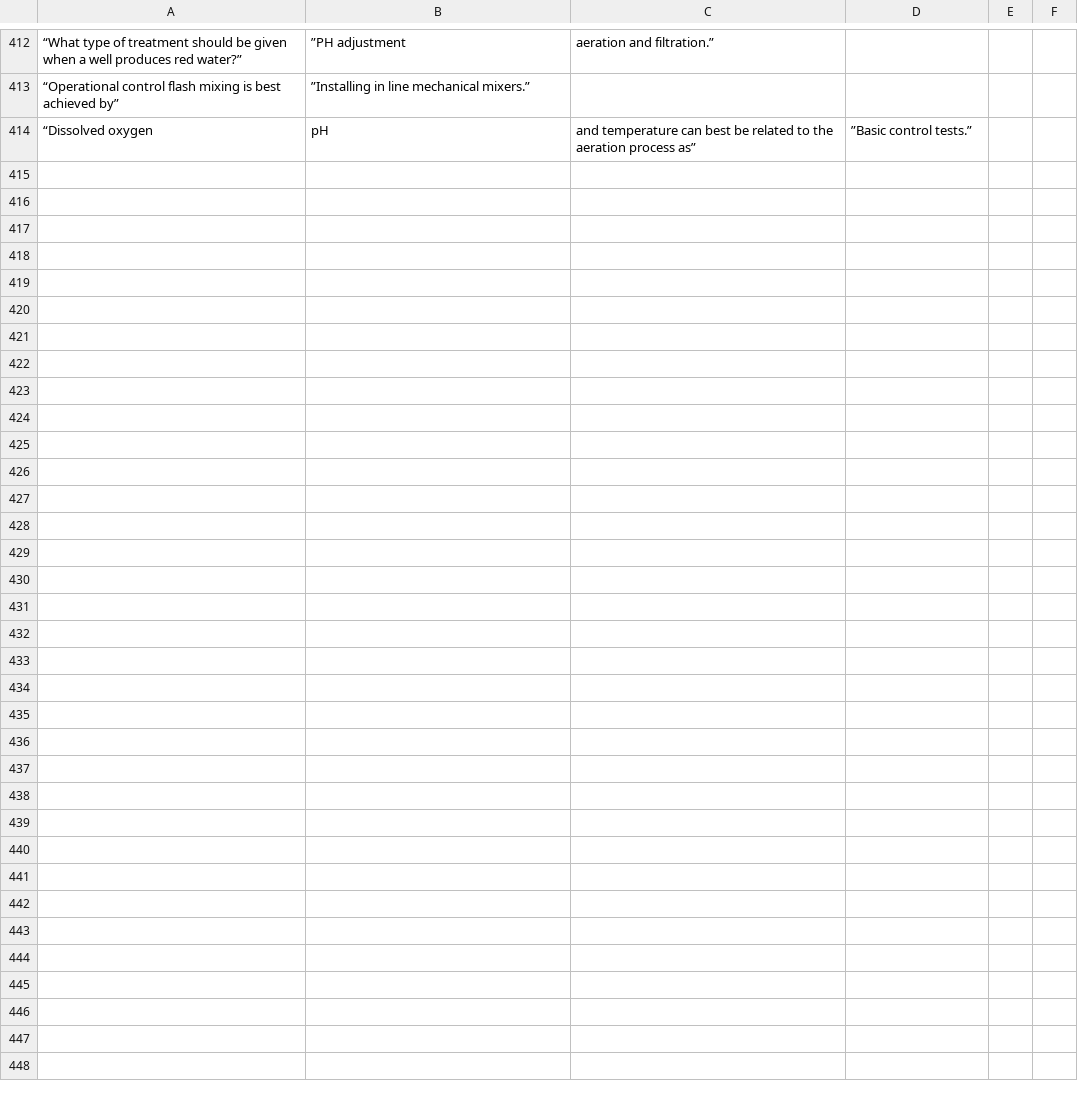
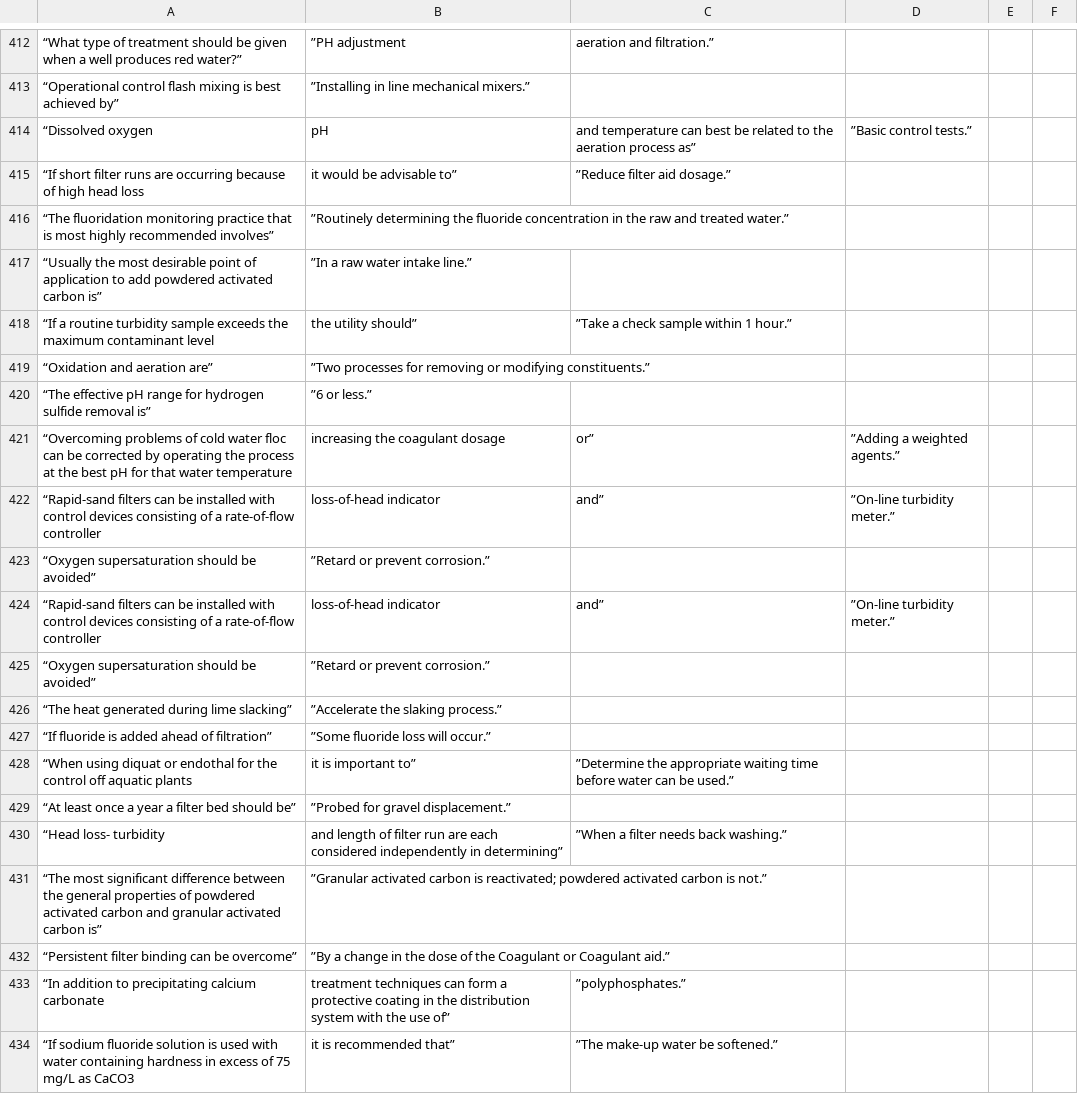
Before and after one commit to sbasrai/sbasrai.github.io, a CSV file: FlashCards4/output-treatment.csv, drawn as a sheet; only a part is shown, gaps mark what is left out; the diff covers the shown part only; the diff names each change by its address in the sheet, - before the commit and + after, or states it on an @@ line.

Commit message:
Update output-treatment.csv

```diff
--- a/FlashCards4/output-treatment.csv
+++ b/FlashCards4/output-treatment.csv
+row 415: “If short filter runs are occurring because of high head loss | it would be advisable to” | ”Reduce filter aid dosage.”
+row 416: “The fluoridation monitoring practice that is most highly recommended involves” | ”Routinely determining the fluoride concentration in the raw and treated water.”
+row 417: “Usually the most desirable point of application to add powdered activated carbon is” | ”In a raw water intake line.”
+row 418: “If a routine turbidity sample exceeds the maximum contaminant level | the utility should” | ”Take a check sample within 1 hour.”
+row 419: “Oxidation and aeration are” | ”Two processes for removing or modifying constituents.”
+row 420: “The effective pH range for hydrogen sulfide removal is” | ”6 or less.”
+row 421: “Overcoming problems of cold water floc can be corrected by operating the process at the best pH for that water temperature | increasing the coagulant dosage | or” | ”Adding a weighted agents.”
+row 422: “Rapid-sand filters can be installed with control devices consisting of a rate-of-flow controller | loss-of-head indicator | and” | ”On-line turbidity meter.”
+row 423: “Oxygen supersaturation should be avoided” | ”Retard or prevent corrosion.”
+row 424: “Rapid-sand filters can be installed with control devices consisting of a rate-of-flow controller | loss-of-head indicator | and” | ”On-line turbidity meter.”
+row 425: “Oxygen supersaturation should be avoided” | ”Retard or prevent corrosion.”
+row 426: “The heat generated during lime slacking” | ”Accelerate the slaking process.”
+row 427: “If fluoride is added ahead of filtration” | ”Some fluoride loss will occur.”
+row 428: “When using diquat or endothal for the control off aquatic plants | it is important to” | ”Determine the appropriate waiting time before water can be used.”
+row 429: “At least once a year a filter bed should be” | ”Probed for gravel displacement.”
+row 430: “Head loss- turbidity | and length of filter run are each considered independently in determining” | ”When a filter needs back washing.”
+row 431: “The most significant difference between the general properties of powdered activated carbon and granular activated carbon is” | ”Granular activated carbon is reactivated; powdered activated carbon is not.”
+row 432: “Persistent filter binding can be overcome” | ”By a change in the dose of the Coagulant or Coagulant aid.”
+row 433: “In addition to precipitating calcium carbonate | treatment techniques can form a protective coating in the distribution system with the use of” | ”polyphosphates.”
+row 434: “If sodium fluoride solution is used with water containing hardness in excess of 75 mg/L as CaCO3 | it is recommended that” | ”The make-up water be softened.”
```
Also changed, not shown: 22 added rows elsewhere in this file.
